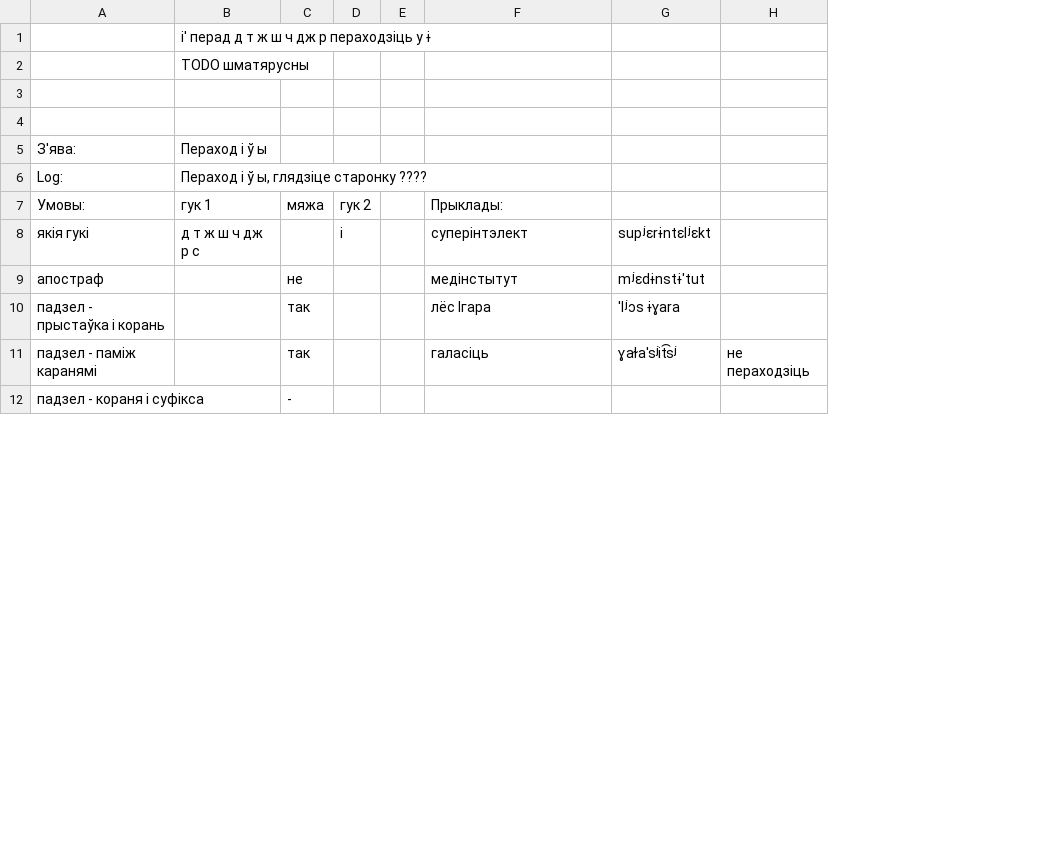
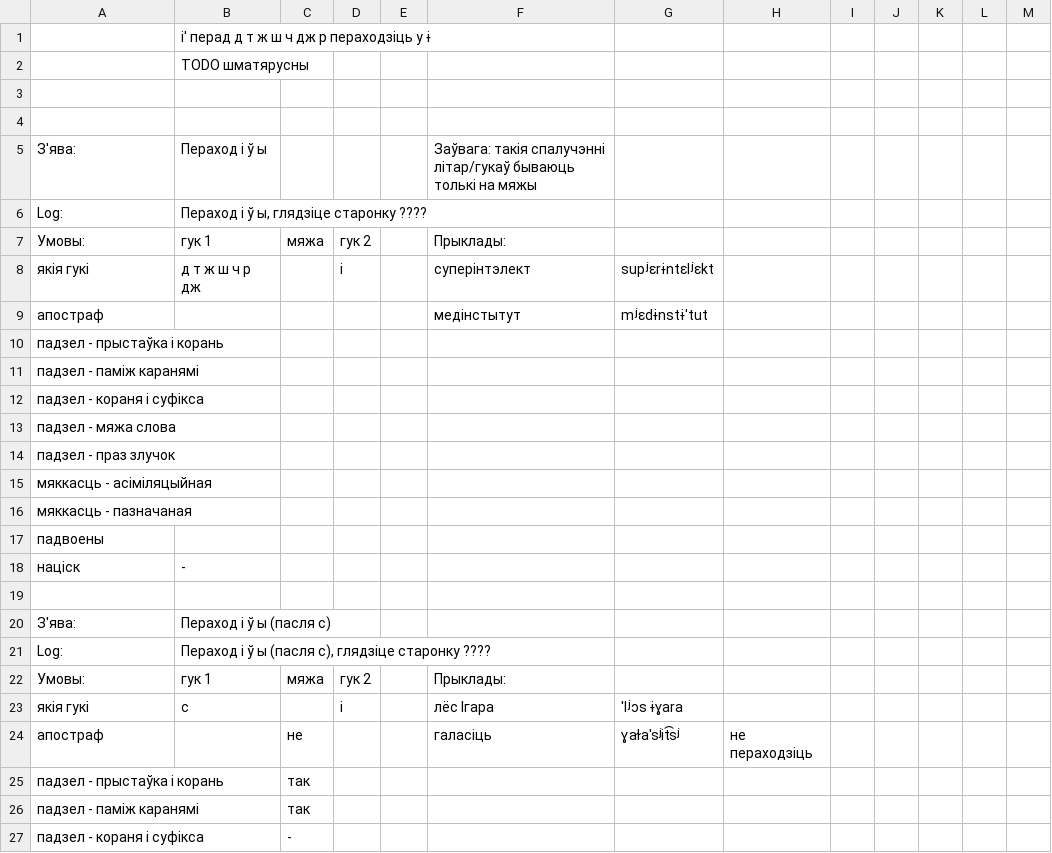
Before and after one commit to Belarus/BelG2P, a TSV file: src/PierachodI.tsv, drawn as a sheet; only a part is shown; removed rows and columns are numbered as before the commit, all else as after; the diff covers the shown part only; the diff names each change by its address in the sheet, - before the commit and + after, or states it on an @@ line.

```diff
--- a/src/PierachodI.tsv
+++ b/src/PierachodI.tsv
+column D, rows 7-8: гук 2 | і
-column E, empty
+column I, empty
+column J, empty
+column K, empty
+column L, empty
+column M, empty
-F5: (empty)
+F5: Заўвага: такія спалучэнні літар/гукаў бываюць толькі на мяжы
-E7: гук 2
+E7: (empty)
-B8: д т ж ш ч дж р с
+B8: д т ж ш ч р дж
-E8: і
+E8: (empty)
-C9: не
+C9: (empty)
+row 10: падзел - прыстаўка і корань
+row 11: падзел - паміж каранямі
+row 12: падзел - кораня і суфікса
+row 13: падзел - мяжа слова
+row 14: падзел - праз злучок
+row 15: мяккасць - асіміляцыйная
+row 16: мяккасць - пазначаная
+row 17: падвоены
+row 18: націск | -
+row 19: (empty)
+row 20: З'ява: | Пераход і ў ы (пасля с)
+row 21: Log: | Пераход і ў ы (пасля с), глядзіце старонку ????
+row 22: Умовы: | гук 1 | мяжа | гук 2 |  | Прыклады:
+row 23: якія гукі | с |  | і |  | лёс Ігара | ˈlʲɔs ɨɣara
+row 24: апостраф |  | не |  |  | галасіць | ɣaɫaˈsʲit͡sʲ | не пераходзіць
-F25: лёс Ігара
+F25: (empty)
-G25: ˈlʲɔs ɨɣara
+G25: (empty)
-F26: галасіць
+F26: (empty)
-G26: ɣaɫaˈsʲit͡sʲ
+G26: (empty)
-H26: не пераходзіць
+H26: (empty)
```
Also changed, not shown: 15 added rows and 1 edited cell elsewhere in this file, src/Miakkasc.tsv, src/Sprascennie.tsv, 10 other files.
